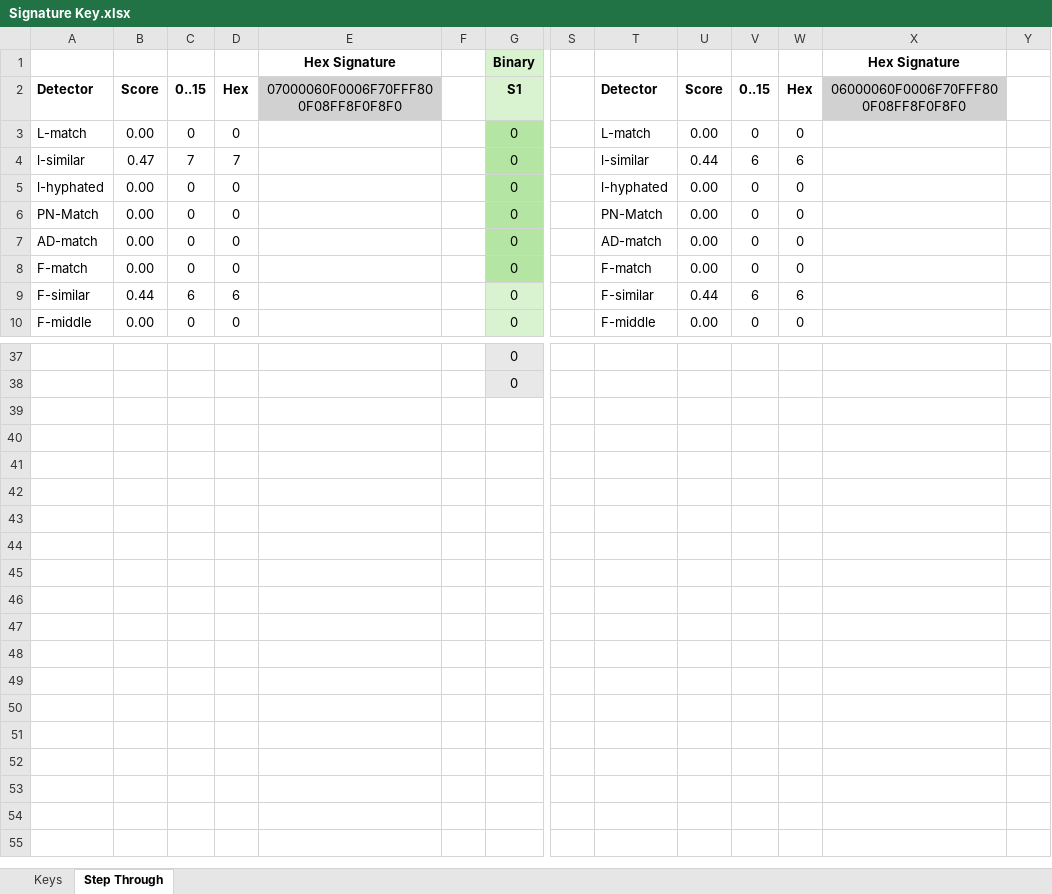
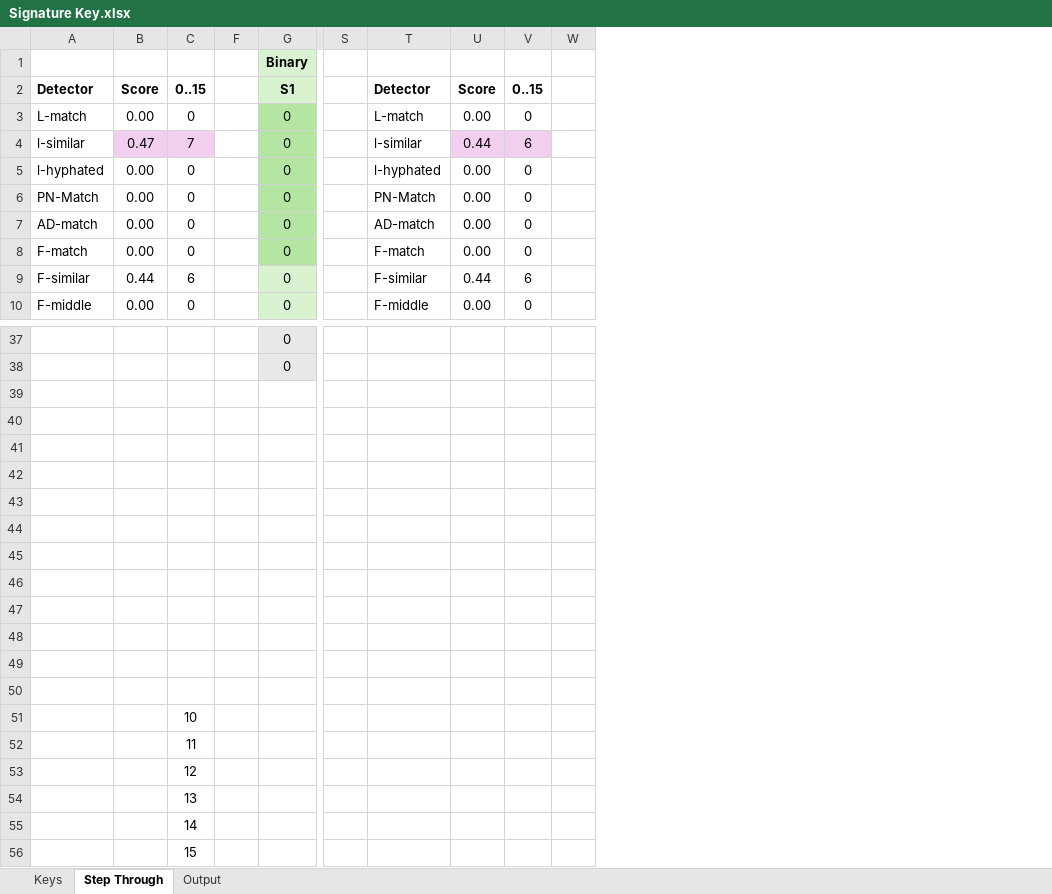
Before and after one commit to immregistries/mismo-trainer, an Excel workbook: Signature Key.xlsx, sheet Step Through, drawn as a sheet; only a part is shown, gaps mark what is left out; values as stored, in another font and other column widths than the file's, no borders; removed rows and columns are numbered as before the commit, all else as after; rows hold the shown columns only; the diff names each change by its address in the sheet, - before the commit and + after, or states it on an @@ line.

```diff
--- a/Signature Key.xlsx (sheet Step Through)
+++ b/Signature Key.xlsx (sheet Step Through)
+sheet tab: Output
@@ column D hidden, rows 2-10: Hex | 0 | 7 | 0 | 0 | 0 | 0 | 6 | 0 @@
@@ column E hidden, rows 1-2: Hex Signature | 07000060F0006F70FFF800F08FF8F0F8F0 @@
-column W, rows 2-10: Hex | 0 | 6 | 0 | 0 | 0 | 0 | 6 | 0
-column X, rows 1-2: Hex Signature | 06000060F0006F70FFF800F08FF8F0F8F0
-B4:C4 fill: none
+B4:C4 fill: #F2CFEE
-U4:V4 fill: none
+U4:V4 fill: #F2CFEE
+row 39: (empty)
+row 40: (empty)
+row 41: (empty)
+row 42: (empty)
+row 43: (empty)
+row 44: (empty)
+row 45: (empty)
+row 46: (empty)
+row 47: (empty)
+row 48: (empty)
+row 49: (empty)
+row 50: (empty)
+row 51:  |  | 10
+row 52:  |  | 11
+row 53:  |  | 12
+row 54:  |  | 13
+row 55:  |  | 14
+row 56:  |  | 15
```
Also changed, not shown: formulas that keep their value, hidden cells, 1 other file.
